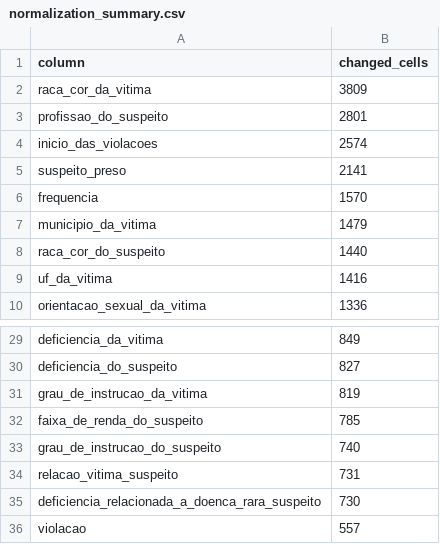
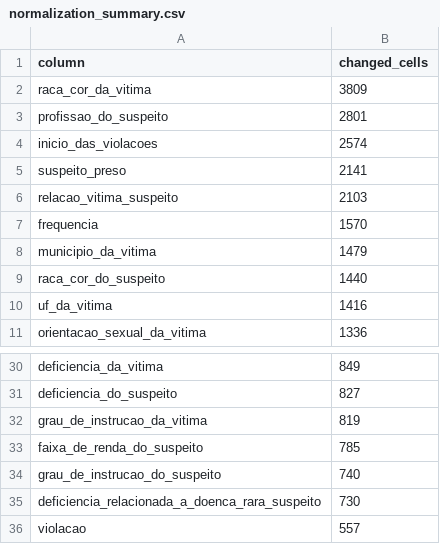
Before and after one commit to janaelsondias/eda-disque100, a CSV file: eda/outputs/step_02_data_quality/normalization_summary.csv, drawn as a sheet; only a part is shown, gaps mark what is left out; removed rows and columns are numbered as before the commit, all else as after; the diff names each change by its address in the sheet, - before the commit and + after, or states it on an @@ line.

```diff
--- a/eda/outputs/step_02_data_quality/normalization_summary.csv
+++ b/eda/outputs/step_02_data_quality/normalization_summary.csv
+row 6: relacao_vitima_suspeito | 2103
-row 34: relacao_vitima_suspeito | 731
```
Also changed, not shown: eda/outputs/step_02_data_quality/before_after_normalization.csv, eda/outputs/step_02_data_quality/completeness_profile.csv, 27 other files.
